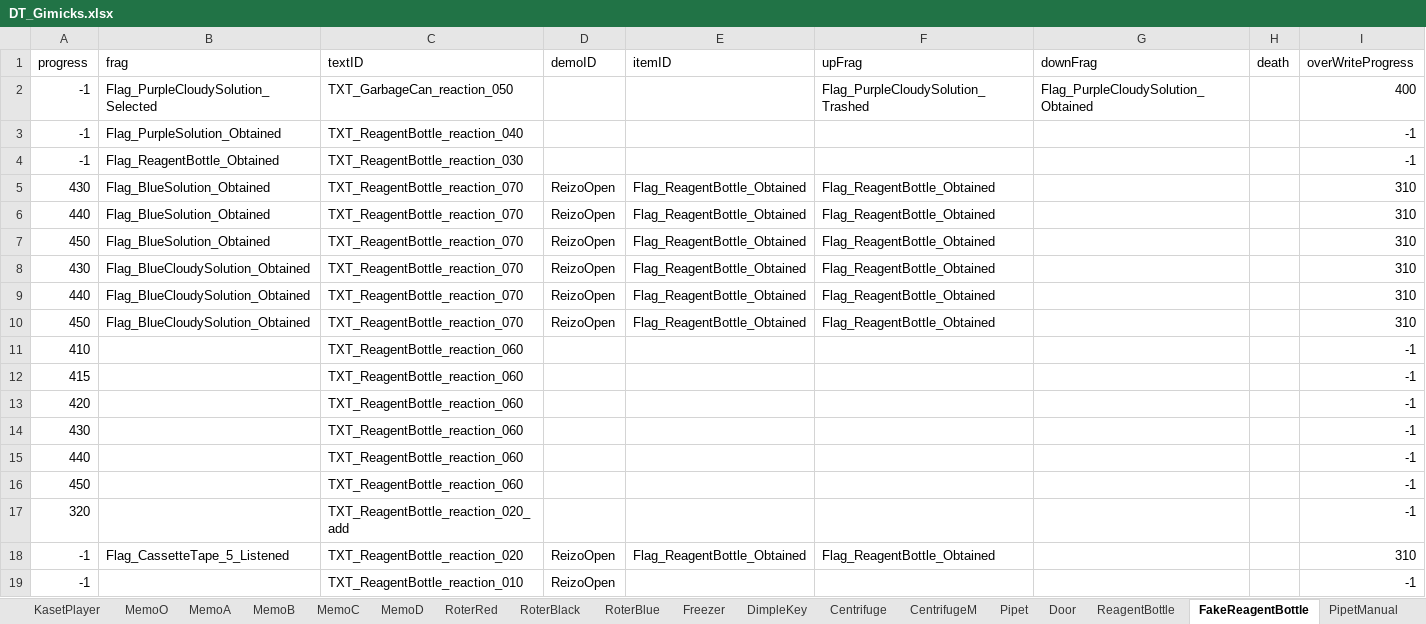
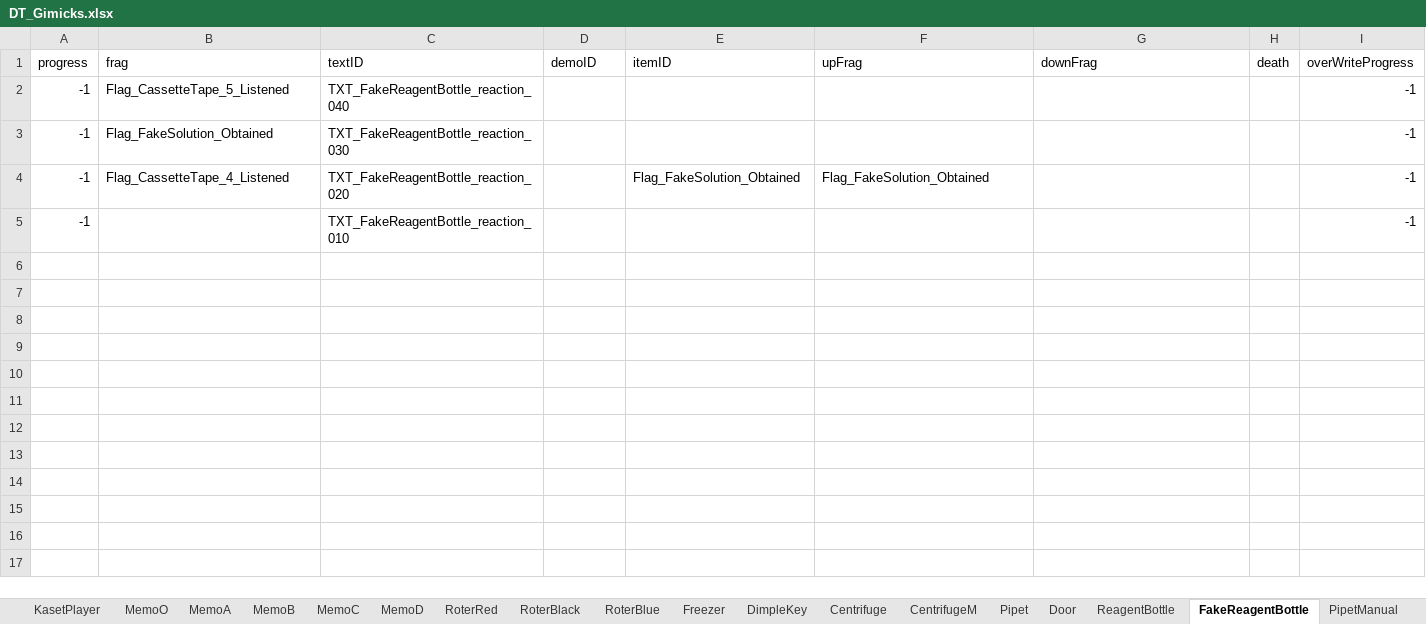
Before and after one commit to project-lavender/lavender, an Excel workbook: Assets/Tables/DT_Gimicks.xlsx, sheet FakeReagentBottle, drawn as a sheet; values as stored, in another font and other column widths than the file's, no borders; removed rows and columns are numbered as before the commit, all else as after; the diff names each change by its address in the sheet, - before the commit and + after, or states it on an @@ line.

```diff
--- a/Assets/Tables/DT_Gimicks.xlsx (sheet FakeReagentBottle)
+++ b/Assets/Tables/DT_Gimicks.xlsx (sheet FakeReagentBottle)
-row 2: -1 | Flag_PurpleCloudySolution_Selected | TXT_GarbageCan_reaction_050 |  |  | Flag_PurpleCloudySolution_Trashed | Flag_PurpleCloudySolution_Obtained |  | 400
-B2 (frag): Flag_PurpleSolution_Obtained
+B2 (frag): Flag_CassetteTape_5_Listened
-C2 (textID): TXT_ReagentBottle_reaction_040
+C2 (textID): TXT_FakeReagentBottle_reaction_040
-B3 (frag): Flag_ReagentBottle_Obtained
+B3 (frag): Flag_FakeSolution_Obtained
-C3 (textID): TXT_ReagentBottle_reaction_030
+C3 (textID): TXT_FakeReagentBottle_reaction_030
-row 5: 430 | Flag_BlueSolution_Obtained | TXT_ReagentBottle_reaction_070 | ReizoOpen | Flag_ReagentBottle_Obtained | Flag_ReagentBottle_Obtained |  |  | 310
-row 6: 440 | Flag_BlueSolution_Obtained | TXT_ReagentBottle_reaction_070 | ReizoOpen | Flag_ReagentBottle_Obtained | Flag_ReagentBottle_Obtained |  |  | 310
-row 7: 450 | Flag_BlueSolution_Obtained | TXT_ReagentBottle_reaction_070 | ReizoOpen | Flag_ReagentBottle_Obtained | Flag_ReagentBottle_Obtained |  |  | 310
-row 8: 430 | Flag_BlueCloudySolution_Obtained | TXT_ReagentBottle_reaction_070 | ReizoOpen | Flag_ReagentBottle_Obtained | Flag_ReagentBottle_Obtained |  |  | 310
-row 9: 440 | Flag_BlueCloudySolution_Obtained | TXT_ReagentBottle_reaction_070 | ReizoOpen | Flag_ReagentBottle_Obtained | Flag_ReagentBottle_Obtained |  |  | 310
-row 10: 450 | Flag_BlueCloudySolution_Obtained | TXT_ReagentBottle_reaction_070 | ReizoOpen | Flag_ReagentBottle_Obtained | Flag_ReagentBottle_Obtained |  |  | 310
-row 11: 410 |  | TXT_ReagentBottle_reaction_060 |  |  |  |  |  | -1
-row 12: 415 |  | TXT_ReagentBottle_reaction_060 |  |  |  |  |  | -1
-row 13: 420 |  | TXT_ReagentBottle_reaction_060 |  |  |  |  |  | -1
-row 14: 430 |  | TXT_ReagentBottle_reaction_060 |  |  |  |  |  | -1
-row 15: 440 |  | TXT_ReagentBottle_reaction_060 |  |  |  |  |  | -1
-row 16: 450 |  | TXT_ReagentBottle_reaction_060 |  |  |  |  |  | -1
-row 17: 320 |  | TXT_ReagentBottle_reaction_020_add |  |  |  |  |  | -1
-B4 (frag): Flag_CassetteTape_5_Listened
+B4 (frag): Flag_CassetteTape_4_Listened
-C4 (textID): TXT_ReagentBottle_reaction_020
+C4 (textID): TXT_FakeReagentBottle_reaction_020
-D4:D5 (demoID): ReizoOpen
+D4:D5 (demoID): (empty)
-E4 (itemID): Flag_ReagentBottle_Obtained
+E4 (itemID): Flag_FakeSolution_Obtained
-F4 (upFrag): Flag_ReagentBottle_Obtained
+F4 (upFrag): Flag_FakeSolution_Obtained
-I4 (overWriteProgress): 310
+I4 (overWriteProgress): -1
-C5 (textID): TXT_ReagentBottle_reaction_010
+C5 (textID): TXT_FakeReagentBottle_reaction_010
```
Also changed, not shown: sheet Dynamo, sheet Stretcher, sheet CentrifugeM, sheet Door, sheet Pipet, sheet CassetteTapeD, Assets/Tables/DT_Text.xlsx, 3 other files.
